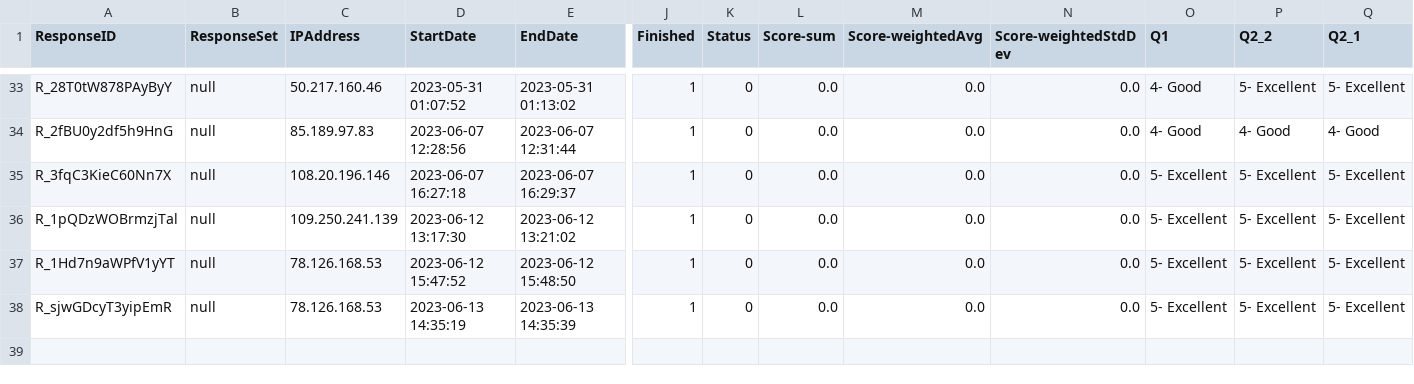
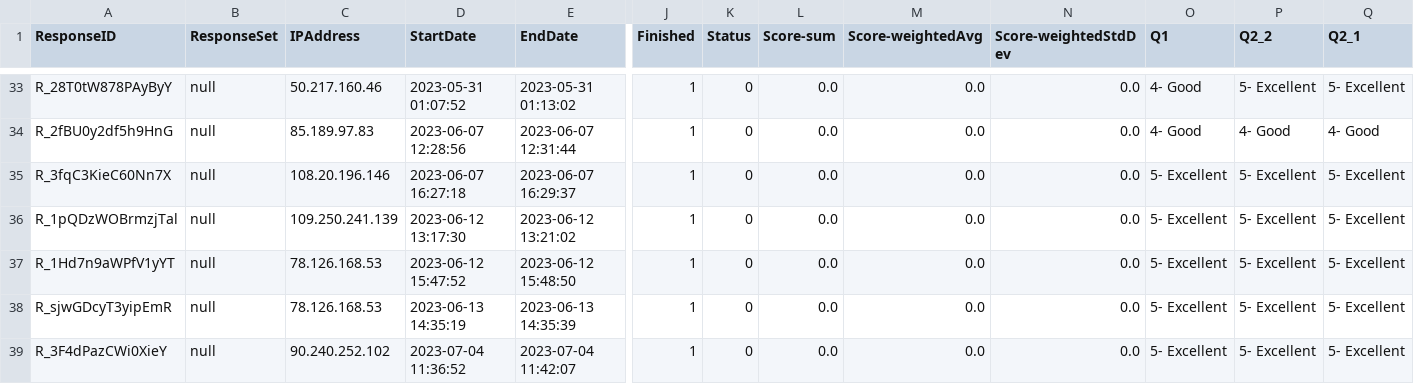
Before and after one commit to yashkomati/APIIS-CSAT-UI, a CSV file: Technical Onboarding CSAT- 2022(mohlipsa).csv, drawn as a sheet; only a part is shown, gaps mark what is left out; rows hold the shown columns only; the diff names each change by its address in the sheet, - before the commit and + after, or states it on an @@ line.

```diff
--- a/Technical Onboarding CSAT- 2022(mohlipsa).csv
+++ b/Technical Onboarding CSAT- 2022(mohlipsa).csv
+row 39: R_3F4dPazCWi0XieY | null | 90.240.252.102 | 2023-07-04 11:36:52 | 2023-07-04 11:42:07 | 1 | 0 | 0.0 | 0.0 | 0.0 | 5- Excellent | 5- Excellent | 5- Excellent
```
Also changed, not shown: DataAstro.csv, Merged_FB_File.csv, 11 other files.
